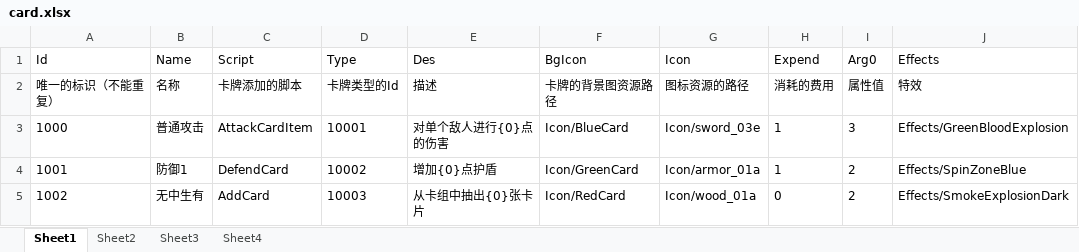
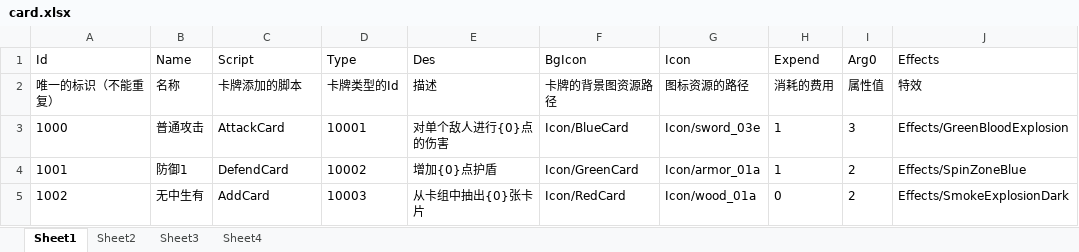
Before and after one commit to s7brd/CardLearn, an Excel workbook: CardLearn/Assets/_Excel/card.xlsx, sheet Sheet1, drawn as a sheet; values as stored, in another font and other column widths than the file's, no borders; the diff names each change by its address in the sheet, - before the commit and + after, or states it on an @@ line.

```diff
--- a/CardLearn/Assets/_Excel/card.xlsx (sheet Sheet1)
+++ b/CardLearn/Assets/_Excel/card.xlsx (sheet Sheet1)
-C3 (Script): AttackCardItem
+C3 (Script): AttackCard
```
Also changed, not shown: 10 other files.
